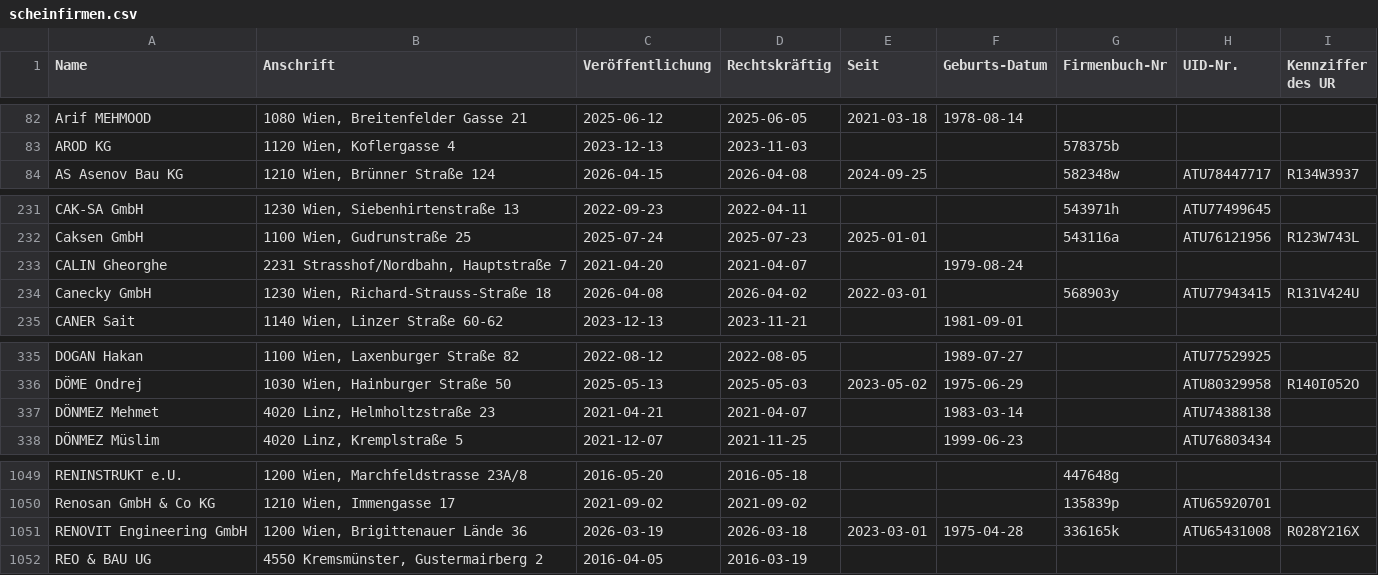
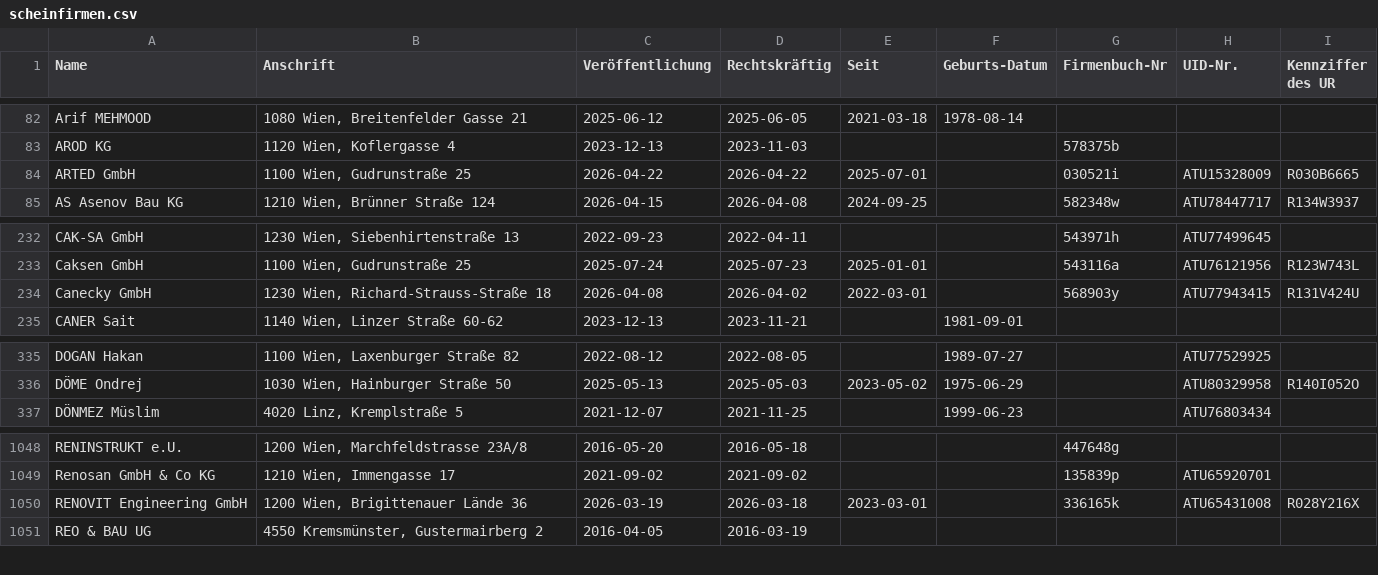
Before and after one commit to arjoma/scheinfirmen-at, a CSV file: data/scheinfirmen.csv, drawn as a sheet; only a part is shown, gaps mark what is left out.

```diff
--- a/data/scheinfirmen.csv
+++ b/data/scheinfirmen.csv
@@ -83,2 +83,3 @@ Arif MEHMOOD,"1080 Wien, Breitenfelder Gasse 21",2025-06-12,2025-06-05,2021-03-1
 AROD KG,"1120 Wien, Koflergasse 4",2023-12-13,2023-11-03,,,578375b,,
+ARTED GmbH,"1100 Wien, Gudrunstraße 25",2026-04-22,2026-04-22,2025-07-01,,030521i,ATU15328009,R030B6665
 AS Asenov Bau KG,"1210 Wien, Brünner Straße 124",2026-04-15,2026-04-08,2024-09-25,,582348w,ATU78447717,R134W3937
@@ -232,3 +233,2 @@ CAK-SA GmbH,"1230 Wien, Siebenhirtenstraße 13",2022-09-23,2022-04-11,,,543971h,
 Caksen GmbH,"1100 Wien, Gudrunstraße 25",2025-07-24,2025-07-23,2025-01-01,,543116a,ATU76121956,R123W743L
-CALIN Gheorghe,"2231 Strasshof/Nordbahn, Hauptstraße 7",2021-04-20,2021-04-07,,1979-08-24,,,
 Canecky GmbH,"1230 Wien, Richard-Strauss-Straße 18",2026-04-08,2026-04-02,2022-03-01,,568903y,ATU77943415,R131V424U
@@ -336,3 +336,2 @@ DOGAN Hakan,"1100 Wien, Laxenburger Straße 82",2022-08-12,2022-08-05,,1989-07-2
 DÖME Ondrej,"1030 Wien, Hainburger Straße 50",2025-05-13,2025-05-03,2023-05-02,1975-06-29,,ATU80329958,R140I052O
-DÖNMEZ Mehmet,"4020 Linz, Helmholtzstraße 23",2021-04-21,2021-04-07,,1983-03-14,,ATU74388138,
 DÖNMEZ Müslim,"4020 Linz, Kremplstraße 5",2021-12-07,2021-11-25,,1999-06-23,,ATU76803434,
@@ -1050,3 +1049,3 @@ RENINSTRUKT e.U.,"1200 Wien, Marchfeldstrasse 23A/8",2016-05-20,2016-05-18,,,447
 Renosan GmbH & Co KG,"1210 Wien, Immengasse 17",2021-09-02,2021-09-02,,,135839p,ATU65920701,
-RENOVIT Engineering GmbH,"1200 Wien, Brigittenauer Lände 36",2026-03-19,2026-03-18,2023-03-01,1975-04-28,336165k,ATU65431008,R028Y216X
+RENOVIT Engineering GmbH,"1200 Wien, Brigittenauer Lände 36",2026-03-19,2026-03-18,2023-03-01,,336165k,ATU65431008,R028Y216X
 REO & BAU UG,"4550 Kremsmünster, Gustermairberg 2",2016-04-05,2016-03-19,,,,,
```
Also changed, not shown: 3 other files.
